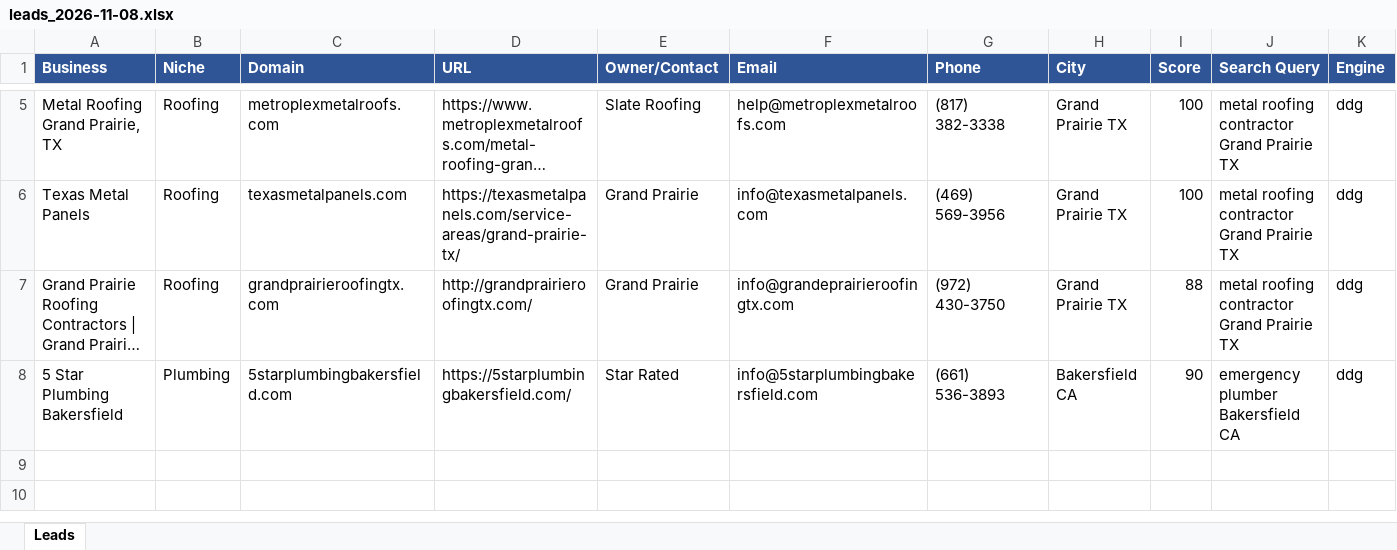
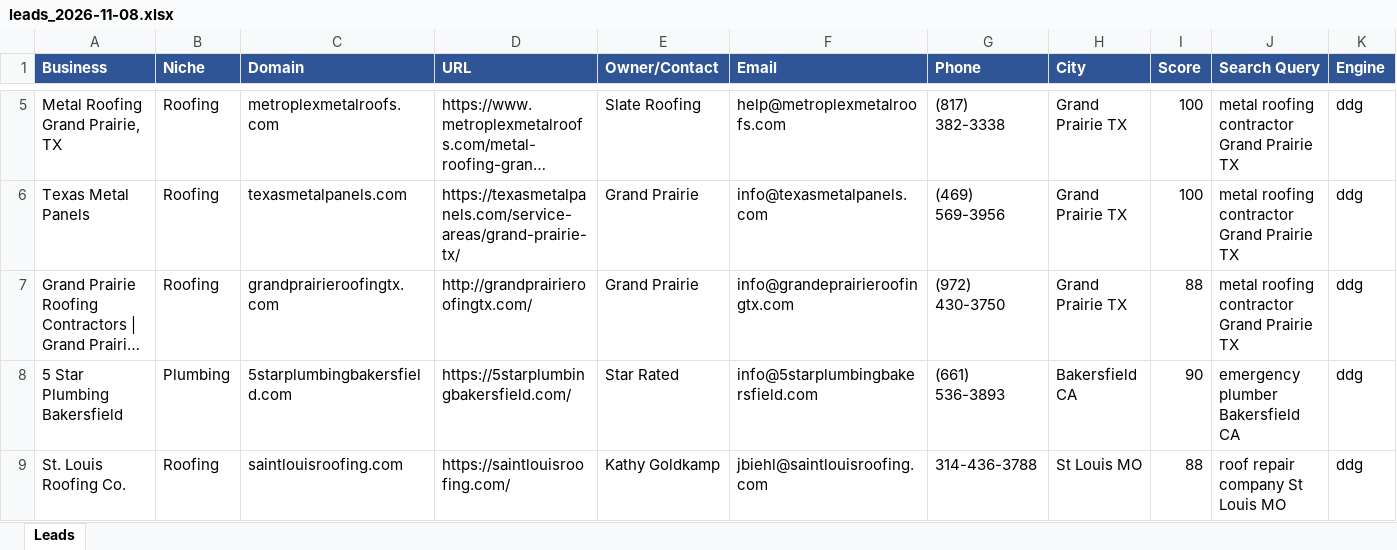
Before and after one commit to calvinbrink-create/Lead-Generation-, an Excel workbook: output/leads_2026-11-08.xlsx, sheet Leads, drawn as a sheet; only a part is shown, gaps mark what is left out; long unchanged cells end in …; values as stored, in another font and other column widths than the file's, no borders; rows hold the shown columns only; the diff names each change by its address in the sheet, - before the commit and + after, or states it on an @@ line.

Commit message:
Leads: 2026-11-08 15:01 UTC (cycle 6)

```diff
--- a/output/leads_2026-11-08.xlsx (sheet Leads)
+++ b/output/leads_2026-11-08.xlsx (sheet Leads)
+row 9: St. Louis Roofing Co. | Roofing | saintlouisroofing.com | https://saintlouisroofing.com/ | Kathy Goldkamp | jbiehl@saintlouisroofing.com | 314-436-3788 | St Louis MO | 88 | roof repair company St Louis MO | ddg
```
Also changed, not shown: 2 other files.
